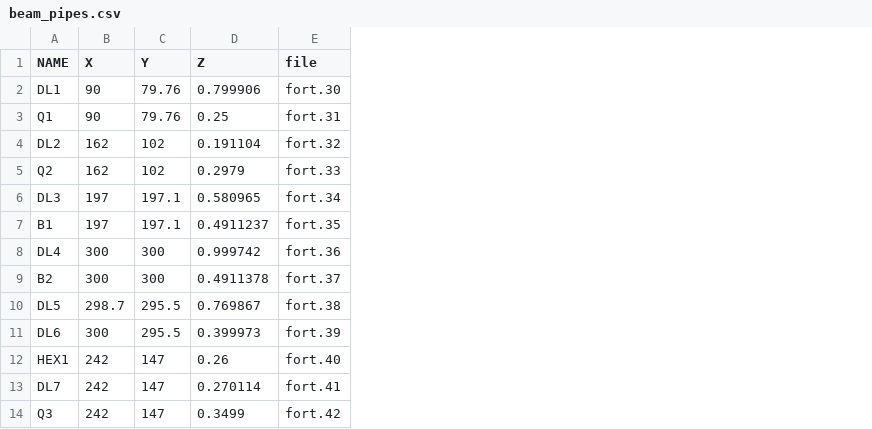
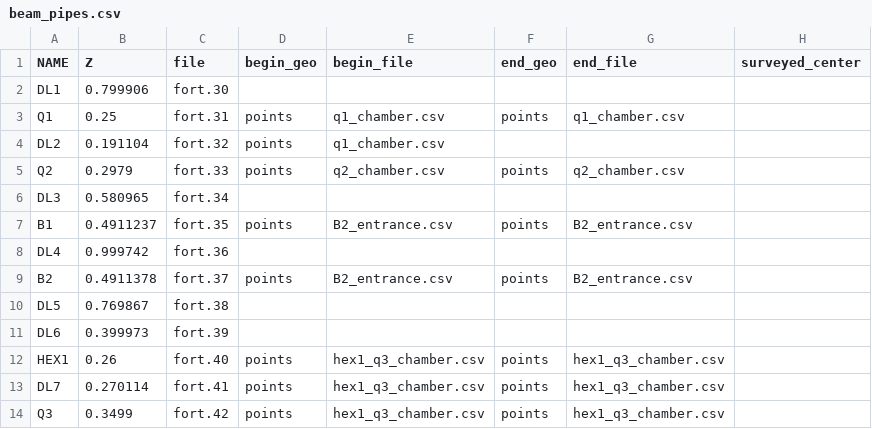
Before and after one commit to camarsha/secarlo, a CSV file: secarlo/data/beam_pipes.csv, drawn as a sheet; only a part is shown; removed rows and columns are numbered as before the commit, all else as after; the diff names each change by its address in the sheet, - before the commit and + after, or states it on an @@ line.

Commit message:
Close to having chambers integrated.

```diff
--- a/secarlo/data/beam_pipes.csv
+++ b/secarlo/data/beam_pipes.csv
-column B (X), rows 2-14: 90 | 90 | 162 | 162 | 197 | 197 | 300 | 300 | 298.7 | 300 | 242 | 242 | 242
-column C (Y), rows 2-14: 79.76 | 79.76 | 102 | 102 | 197.1 | 197.1 | 300 | 300 | 295.5 | 295.5 | 147 | 147 | 147
+column D (begin_geo), rows 3-14: points | points | points |  | points |  | points |  |  | points | points | points
+column E (begin_file), rows 3-14: q1_chamber.csv | q1_chamber.csv | q2_chamber.csv |  | B2_entrance.csv |  | B2_entrance.csv |  |  | hex1_q3_chamber.csv | hex1_q3_chamber.csv | hex1_q3_chamber.csv
+column F (end_geo), rows 3-14: points |  | points |  | points |  | points |  |  | points | points | points
+column G (end_file), rows 3-14: q1_chamber.csv |  | q2_chamber.csv |  | B2_entrance.csv |  | B2_entrance.csv |  |  | hex1_q3_chamber.csv | hex1_q3_chamber.csv | hex1_q3_chamber.csv
+column H (surveyed_center), empty
```
Also changed, not shown: 28 other files.
